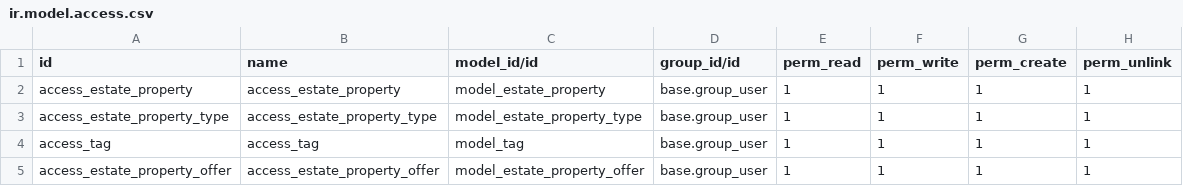
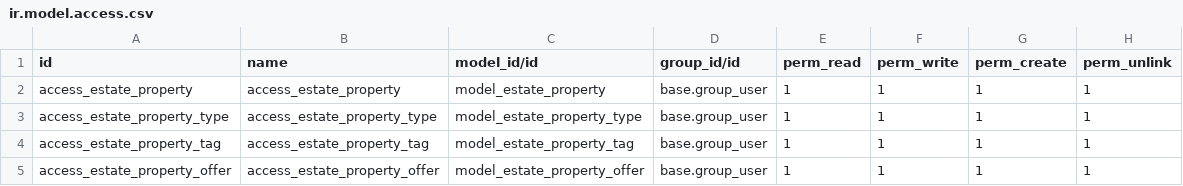
Before and after one commit to DonJosueSuarez/tutorials, a CSV file: estate/security/ir.model.access.csv, drawn as a sheet.

```diff
--- a/estate/security/ir.model.access.csv
+++ b/estate/security/ir.model.access.csv
@@ -3,3 +3,3 @@ access_estate_property,access_estate_property,model_estate_property,base.group_u
 access_estate_property_type,access_estate_property_type,model_estate_property_type,base.group_user,1,1,1,1
-access_tag,access_tag,model_tag,base.group_user,1,1,1,1
+access_estate_property_tag,access_estate_property_tag,model_estate_property_tag,base.group_user,1,1,1,1
 access_estate_property_offer,access_estate_property_offer,model_estate_property_offer,base.group_user,1,1,1,1
```
Also changed, not shown: 12 other files.
